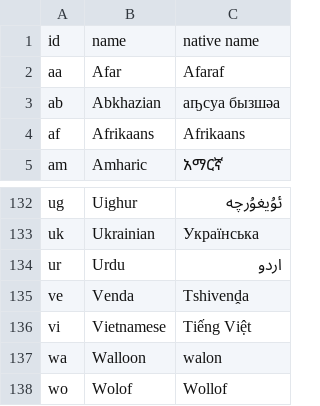
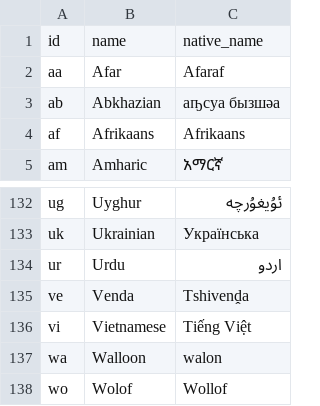
Before and after one commit to Recruitee/cadastre, a CSV file: priv/dev/languages.csv, drawn as a sheet; only a part is shown, gaps mark what is left out; the diff covers the shown part only; the diff names each change by its address in the sheet, - before the commit and + after, or states it on an @@ line.

```diff
--- a/priv/dev/languages.csv
+++ b/priv/dev/languages.csv
-C1: native name
+C1: native_name
-B132: Uighur
+B132: Uyghur
```
Also changed, not shown: 4 added rows, 4 removed rows, 40 moved rows and 5 edited cells elsewhere in this file, 3 other files.
